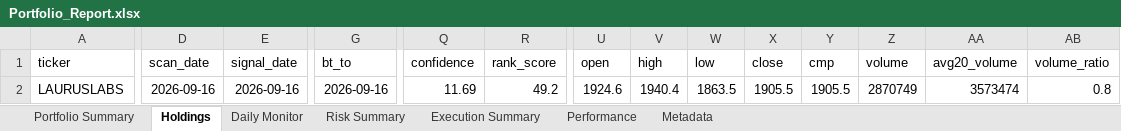
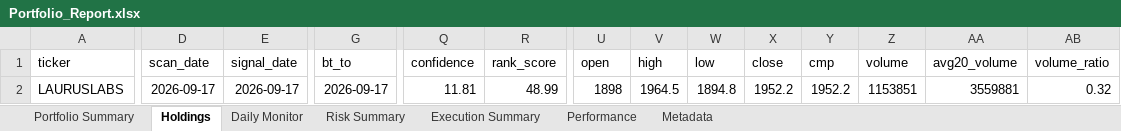
Before and after one commit to PavanSaiNekkala/Scanner, an Excel workbook: scanner_monitor/reports/latest/Portfolio_Report.xlsx, sheet Holdings, drawn as a sheet; only a part is shown, gaps mark what is left out; values as stored, in another font and other column widths than the file's, no borders; the diff covers the shown part only; the diff names each change by its address in the sheet, - before the commit and + after, or states it on an @@ line.

```diff
--- a/scanner_monitor/reports/latest/Portfolio_Report.xlsx (sheet Holdings)
+++ b/scanner_monitor/reports/latest/Portfolio_Report.xlsx (sheet Holdings)
-D2 (scan_date): 2026-09-16
+D2 (scan_date): 2026-09-17
-E2 (signal_date): 2026-09-16
+E2 (signal_date): 2026-09-17
-G2 (bt_to): 2026-09-16
+G2 (bt_to): 2026-09-17
-Q2 (confidence): 11.69
+Q2 (confidence): 11.81
-R2 (rank_score): 49.2
+R2 (rank_score): 48.99
-U2 (open): 1924.6
+U2 (open): 1898
-V2 (high): 1940.4
+V2 (high): 1964.5
-W2 (low): 1863.5
+W2 (low): 1894.8
-X2 (close): 1905.5
+X2 (close): 1952.2
-Y2 (cmp): 1905.5
+Y2 (cmp): 1952.2
-Z2 (volume): 2870749
+Z2 (volume): 1153851
-AA2 (avg20_volume): 3573474
+AA2 (avg20_volume): 3559881
-AB2 (volume_ratio): 0.8
+AB2 (volume_ratio): 0.32
```
Also changed, not shown: 100 edited cells elsewhere in this sheet, sheet Daily Monitor, sheet Risk Summary, sheet Metadata, 14 other files.
